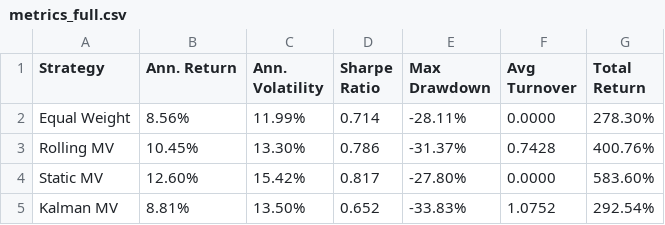
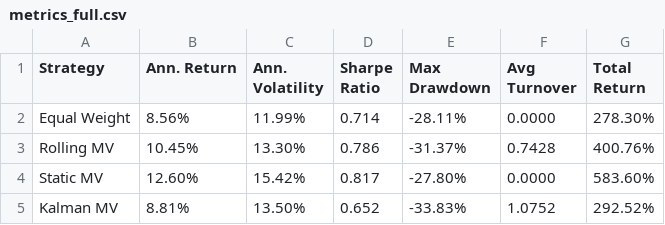
Before and after one commit to krishtanwar458/kalman-portfolio, a CSV file: results/metrics_full.csv, drawn as a sheet.

```diff
--- a/results/metrics_full.csv
+++ b/results/metrics_full.csv
@@ -4,2 +4,2 @@ Rolling MV,10.45%,13.30%,0.786,-31.37%,0.7428,400.76%
 Static MV,12.60%,15.42%,0.817,-27.80%,0.0000,583.60%
-Kalman MV,8.81%,13.50%,0.652,-33.83%,1.0752,292.54%
+Kalman MV,8.81%,13.50%,0.652,-33.83%,1.0752,292.52%
```
Also changed, not shown: results/diebold_mariano_results.csv, results/sharpe_confidence_intervals.csv, 9 other files.
